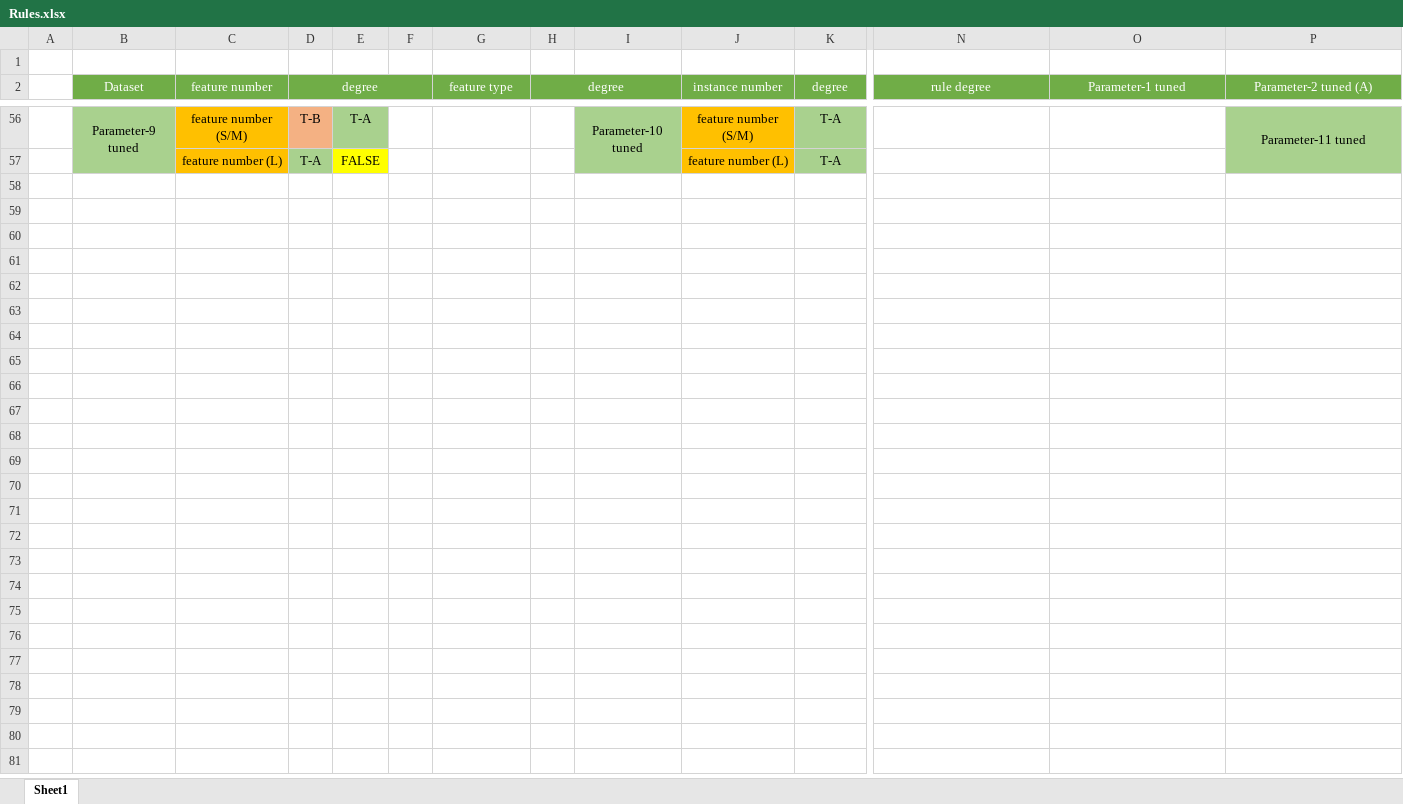
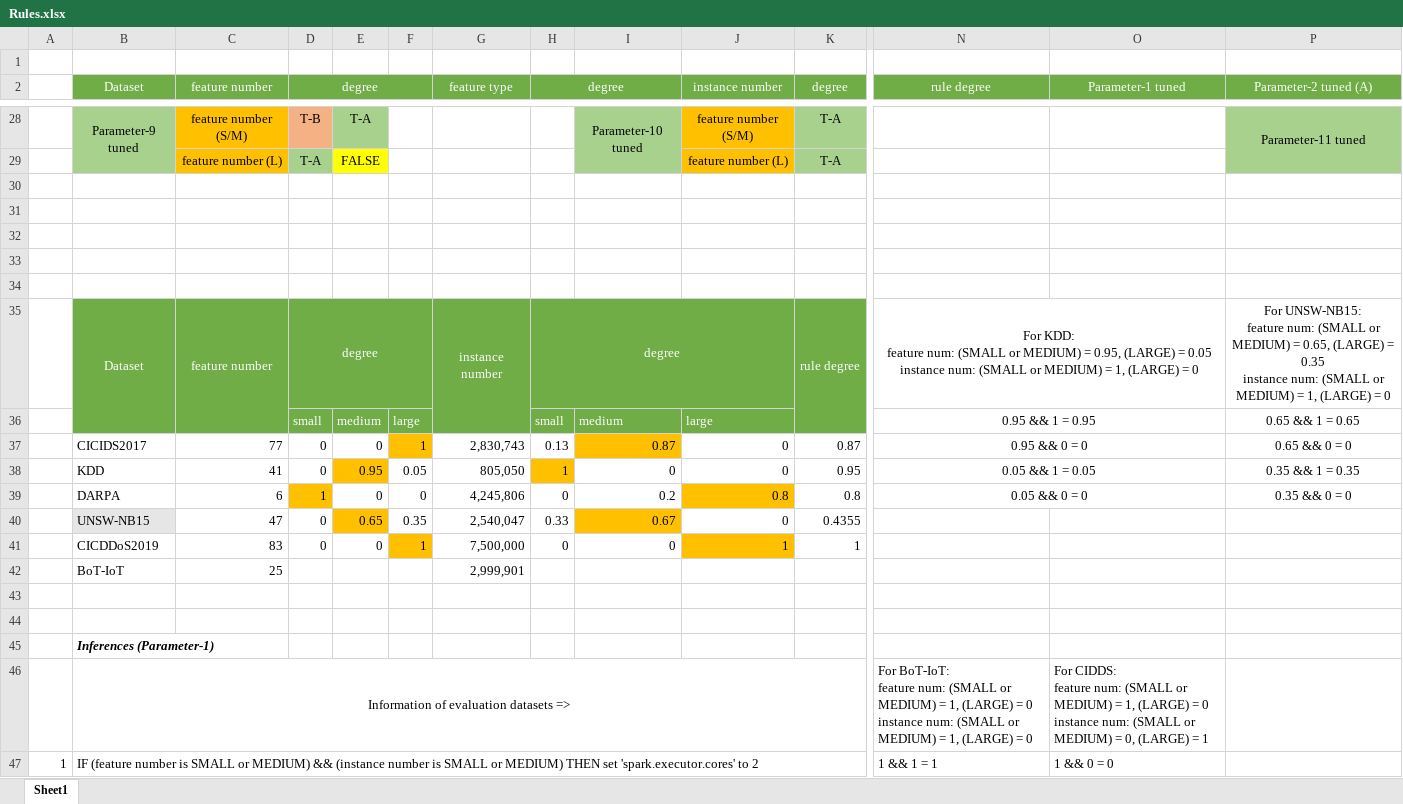
Before and after one commit to msep2019/MSEP_2019_1, an Excel workbook: Anying Xiang/SEP-B/Sprint 4/Rules/Rules.xlsx, sheet Sheet1, drawn as a sheet; only a part is shown, gaps mark what is left out; values as stored, in another font and other column widths than the file's, no borders; conditional formats not drawn; rows hold the shown columns only; ↵ is a line break in a cell; the diff covers the shown part only; the diff names each change by its address in the sheet, - before the commit and + after, or states it on an @@ line.

Commit message:
Closes #112 Add experiments results with Decision Tree Closes #103 Closes #109 Update rules with Random Forest

```diff
--- a/Anying Xiang/SEP-B/Sprint 4/Rules/Rules.xlsx (sheet Sheet1)
+++ b/Anying Xiang/SEP-B/Sprint 4/Rules/Rules.xlsx (sheet Sheet1)
+row 30: (empty)
+row 31: (empty)
+row 32: (empty)
+row 33: (empty)
+row 34: (empty)
+row 35:  | Dataset | feature number | degree |  |  | instance number | degree |  |  | rule degree | For KDD: ↵ feature num: (SMALL or MEDIUM) = 0.95, (LARGE) = 0.05 ↵ instance num: (SMALL or MEDIUM) = 1, (LARGE) = 0 |  | For UNSW-NB15: ↵ feature num: (SMALL or MEDIUM) = 0.65, (LARGE) = 0.35 ↵ instance num: (SMALL or MEDIUM) = 1, (LARGE) = 0
+row 36:  |  |  | small | medium | large |  | small | medium | large |  | 0.95 && 1 = 0.95 |  | 0.65 && 1 = 0.65
+row 37:  | CICIDS2017 | 77 | 0 | 0 | 1 | 2,830,743 | 0.13 | 0.87 | 0 | 0.87 | 0.95 && 0 = 0 |  | 0.65 && 0 = 0
+row 38:  | KDD | 41 | 0 | 0.95 | 0.05 | 805,050 | 1 | 0 | 0 | 0.95 | 0.05 && 1 = 0.05 |  | 0.35 && 1 = 0.35
+row 39:  | DARPA | 6 | 1 | 0 | 0 | 4,245,806 | 0 | 0.2 | 0.8 | 0.8 | 0.05 && 0 = 0 |  | 0.35 && 0 = 0
+row 40:  | UNSW-NB15 | 47 | 0 | 0.65 | 0.35 | 2,540,047 | 0.33 | 0.67 | 0 | 0.4355
+row 41:  | CICDDoS2019 | 83 | 0 | 0 | 1 | 7,500,000 | 0 | 0 | 1 | 1
+row 42:  | BoT-IoT | 25 |  |  |  | 2,999,901
+row 43: (empty)
+row 44: (empty)
+row 45:  | Inferences (Parameter-1)
+row 46:  | Information of evaluation datasets => |  |  |  |  |  |  |  |  |  | For BoT-IoT: ↵ feature num: (SMALL or MEDIUM) = 1, (LARGE) = 0 ↵ instance num: (SMALL or MEDIUM) = 1, (LARGE) = 0 | For CIDDS: ↵ feature num: (SMALL or MEDIUM) = 1, (LARGE) = 0 ↵ instance num: (SMALL or MEDIUM) = 0, (LARGE) = 1
+row 47: 1 | IF (feature number is SMALL or MEDIUM) && (instance number is SMALL or MEDIUM) THEN set 'spark.executor.cores' to 2 |  |  |  |  |  |  |  |  |  | 1 && 1 = 1 | 1 && 0 = 0
```
Also changed, not shown: 116 added rows, 28 removed rows, 3 edited cells, cell formats and merged cells elsewhere in this sheet, 25 other files.
